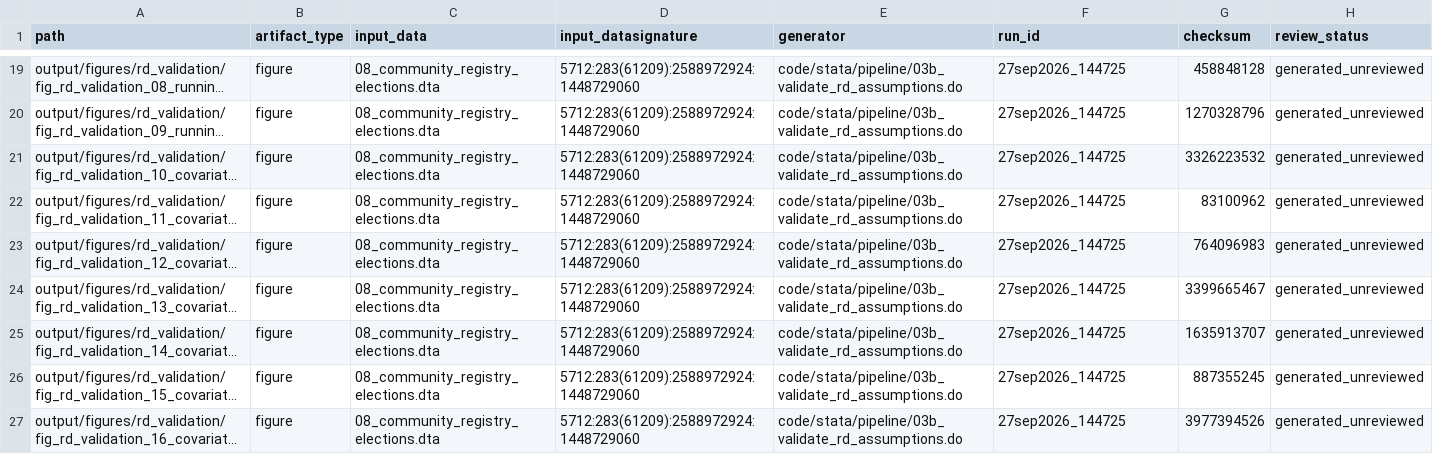
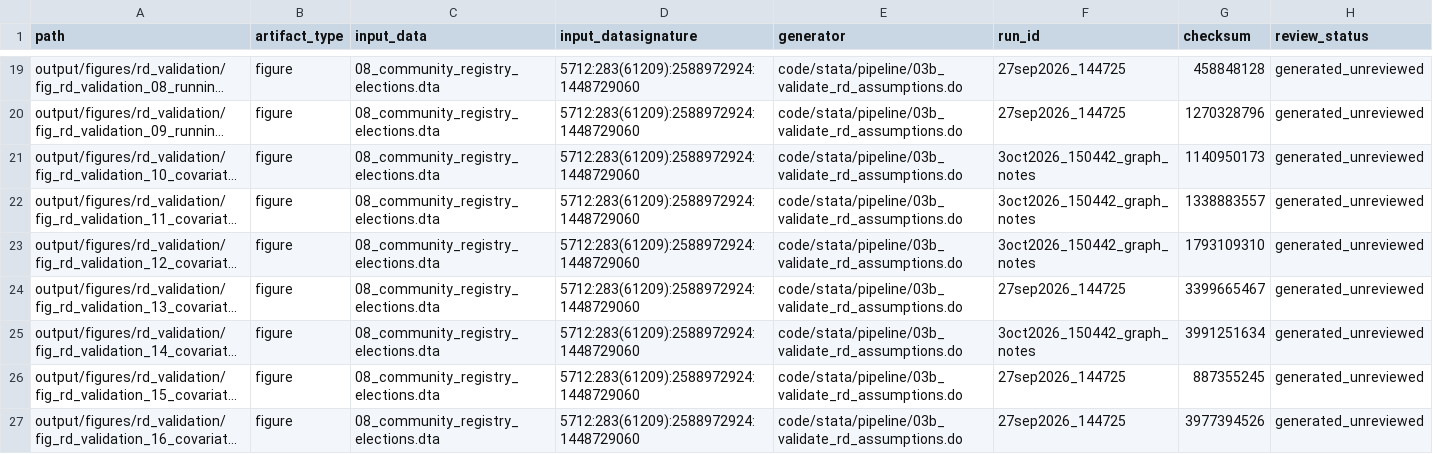
Before and after one commit to Jorge-Zavala-D/VictimasRD, a CSV file: metadata/rd-validation-output-manifest.csv, drawn as a sheet; only a part is shown, gaps mark what is left out; long unchanged cells end in …; the diff names each change by its address in the sheet, - before the commit and + after, or states it on an @@ line.

Commit message:
Review held RD diagnostic figures and clarify source notes
Audit all 19 held running-variable and covariate-continuity figures and record
artifact provenance, formal denominators, uncertainty, source qualifications,
full-width review results, and explicit pending integration/release decisions.

Clarify the 2017 geographic-source timing, GDP source units, and the
concentration measure's 2007 population allocation in the existing Stata
generator. Regenerate four presentation-only PNGs and refresh only their
manifest checksums and run IDs; retain generation-time review fields.

Validate through Stata MCP: all 36 manifest checksums, the density diagnostic,
and all 17 raw/standardized covariate tests. Reproduce all 19 final PNGs
byte-for-byte; confirm the other 15 and the before/after numerical audit are
unchanged. Independently verify registered BH/Holm corrections and all five
rendered-note/layout checks.

Inspect the 19-page internal review packet at the live 165.1 mm text width.
Preserve the two nominal covariate discrepancies and distinguish graphical
bin intervals from formal district-CR2 inference. Record the small-note,
rounded-score, historical-selection, source-unit, allocation, and timing limits.

Record the independent review's additional replacement-election timing
finding. Hold the three 2006 election figures pending owner-authorized
note-only repairs; do not drop records or reassign registered test families.

Leave all datasets, 48 primary estimates, 35 approved live exhibits,
manuscript sources, bibliography, and existing release holds unchanged.
Do not copy the additional figures to Overleaf or authorize public release.
No data/storage paths change; no packages are installed or upgraded.

```diff
--- a/metadata/rd-validation-output-manifest.csv
+++ b/metadata/rd-validation-output-manifest.csv
-F21:F23 (run_id): 27sep2026_144725
+F21:F23 (run_id): 3oct2026_150442_graph_notes
-G21 (checksum): 3326223532
+G21 (checksum): 1140950173
-G22 (checksum): 83100962
+G22 (checksum): 1338883557
-G23 (checksum): 764096983
+G23 (checksum): 1793109310
-F25 (run_id): 27sep2026_144725
+F25 (run_id): 3oct2026_150442_graph_notes
-G25 (checksum): 1635913707
+G25 (checksum): 3991251634
```
Also changed, not shown: 8 other files.
